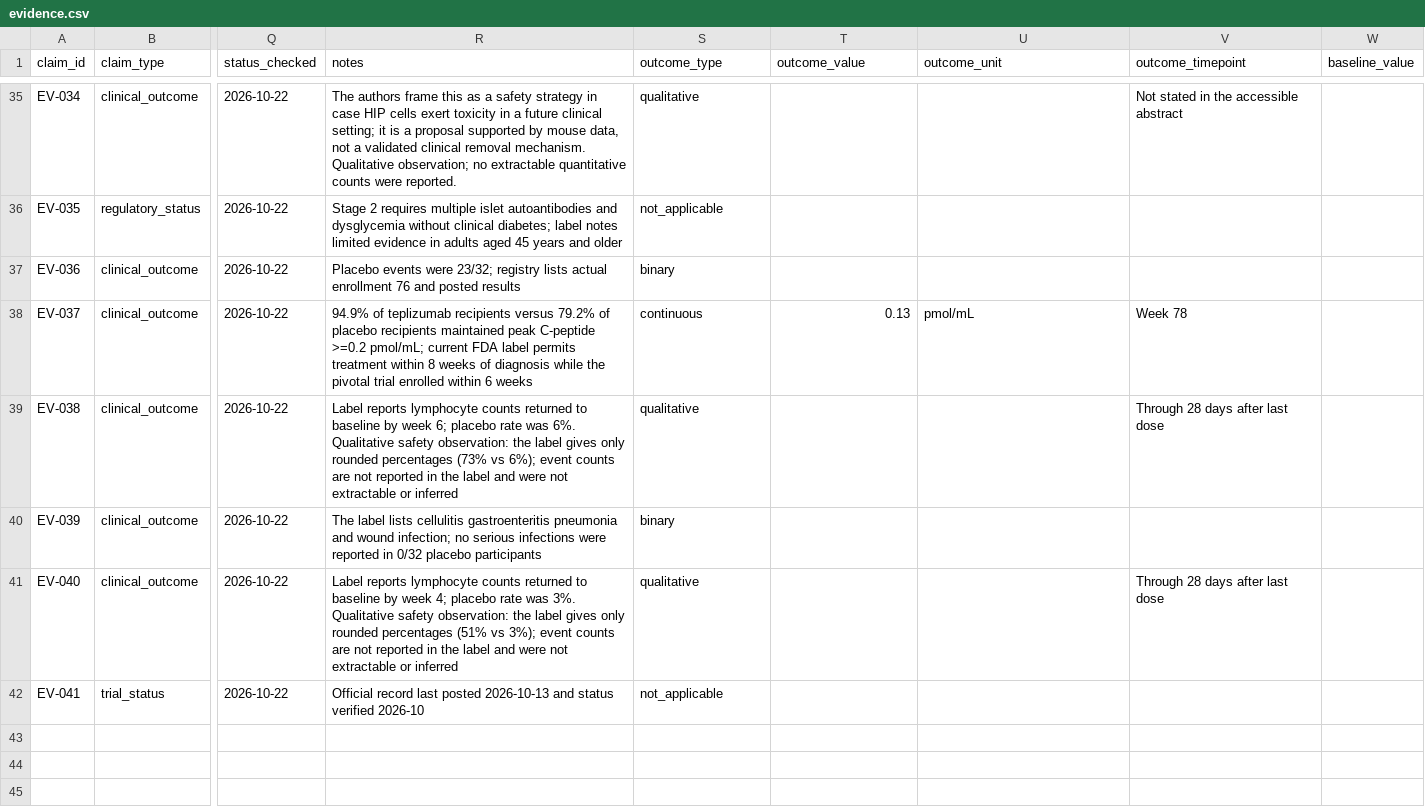
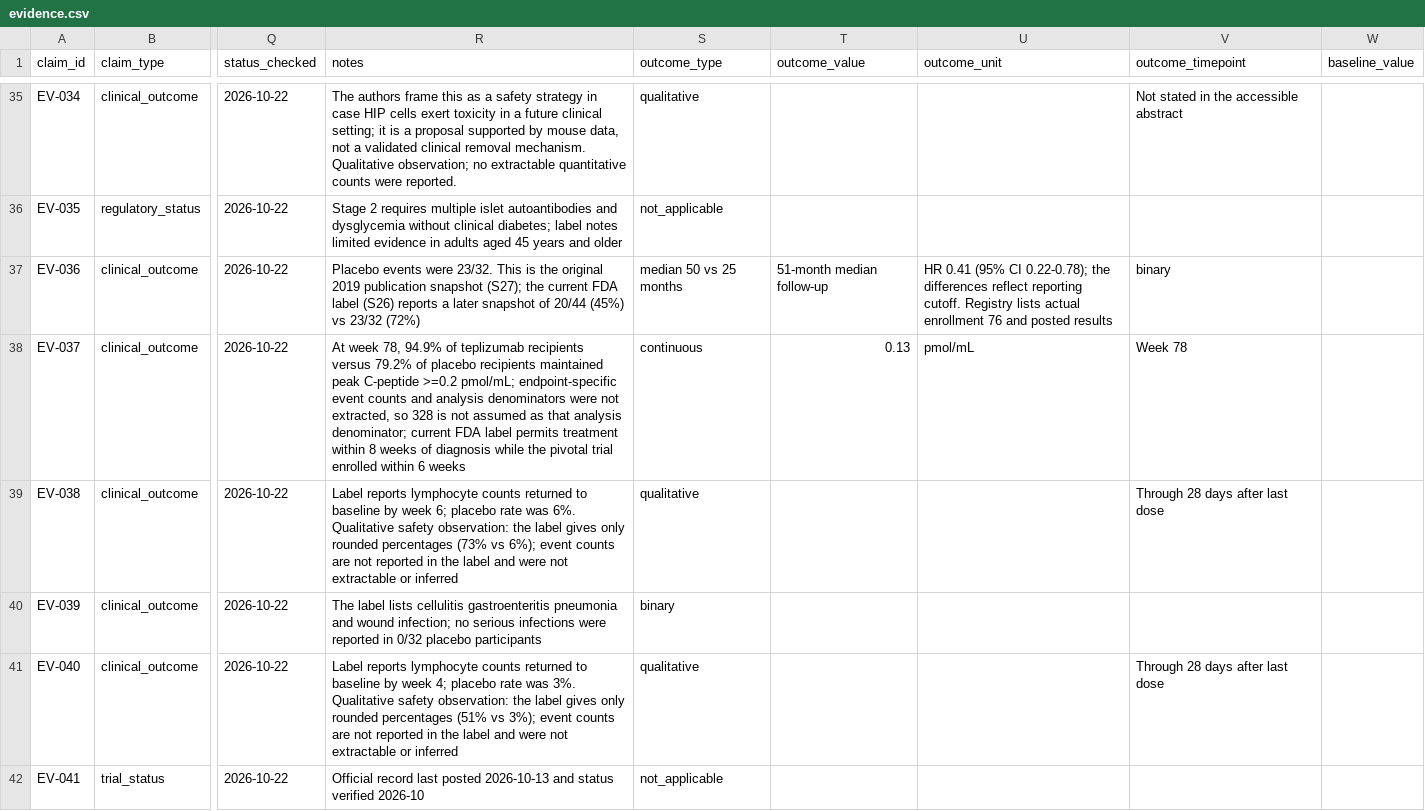
Before and after one commit to aditmer/type1-diabetes-cure-research, a CSV file: data/evidence.csv, drawn as a sheet; only a part is shown, gaps mark what is left out; the diff names each change by its address in the sheet, - before the commit and + after, or states it on an @@ line.

```diff
--- a/data/evidence.csv
+++ b/data/evidence.csv
-R37 (notes): …events were 23/32; registry lists actual enrollment 76 and posted results
+R37 (notes): …events were 23/32. This is the original 2019 publication snapshot (S27); the current FDA label (S26) reports a later snapshot of 20/44 (45%) vs 23/32 (72%)
-S37 (outcome_type): binary
+S37 (outcome_type): median 50 vs 25 months
-T37 (outcome_value): (empty)
+T37 (outcome_value): 51-month median follow-up
-U37 (outcome_unit): (empty)
+U37 (outcome_unit): HR 0.41 (95% CI 0.22-0.78); the differences reflect reporting cutoff. Registry lists actual enrollment 76 and posted results
-V37 (outcome_timepoint): (empty)
+V37 (outcome_timepoint): binary
-R38 (notes): 94.9% of teplizumab recipients versus 79.2% of placebo recipients maintained peak C-peptide >=0.2 pmol/mL; current FDA…
+R38 (notes): At week 78, 94.9% of teplizumab recipients versus 79.2% of placebo recipients maintained peak C-peptide >=0.2 pmol/mL; endpoint-specific event counts and analysis denominators were not extracted, so 328 is not assumed as that analysis denominator; current FDA…
```
Also changed, not shown: data/sources.csv, 1 other file.
